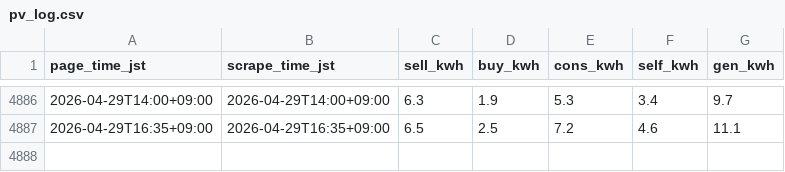
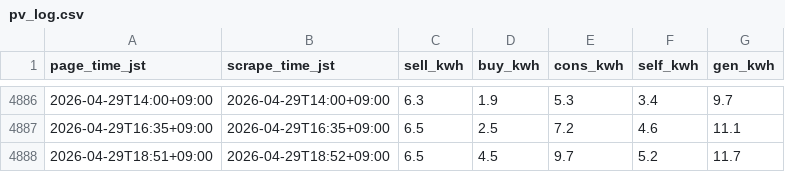
Before and after one commit to py3/solar-logger-7b29, a CSV file: docs/data/pv_log.csv, drawn as a sheet; only a part is shown, gaps mark what is left out.

```diff
--- a/docs/data/pv_log.csv
+++ b/docs/data/pv_log.csv
@@ -4887 +4887,2 @@ page_time_jst,scrape_time_jst,sell_kwh,buy_kwh,cons_kwh,self_kwh,gen_kwh
 2026-04-29T16:35+09:00,2026-04-29T16:35+09:00,6.5,2.5,7.2,4.6,11.1
+2026-04-29T18:51+09:00,2026-04-29T18:52+09:00,6.5,4.5,9.7,5.2,11.7
```
Also changed, not shown: 1 other file.
